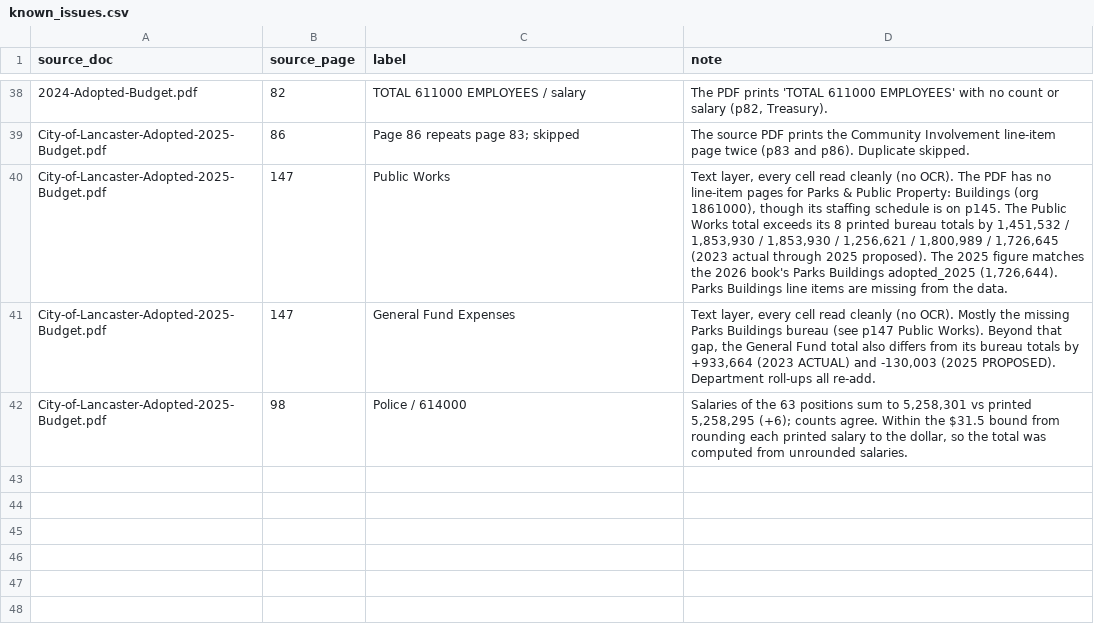
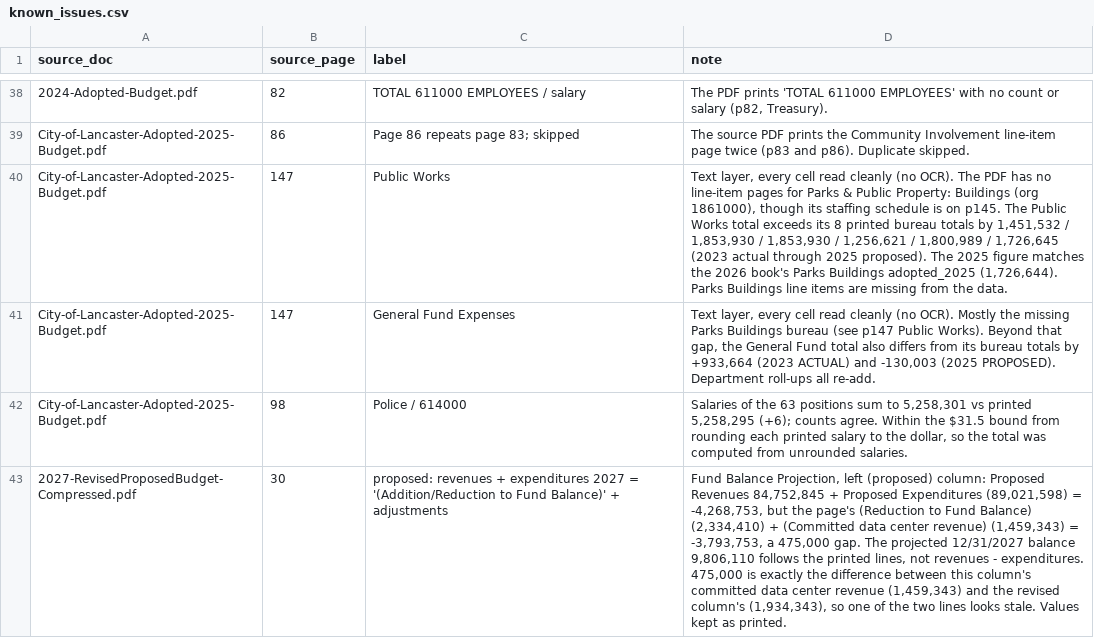
Before and after one commit to richnazzaro/LancasterPA-budget-dashboard, a CSV file: data/known_issues.csv, drawn as a sheet; only a part is shown, gaps mark what is left out; the diff names each change by its address in the sheet, - before the commit and + after, or states it on an @@ line.

Commit message:
Extract the General Fund Fund Balance Projection page from every book
New scripts/fund_balance.py, hooked into ingest.py. It finds the "FUND
BALANCE PROJECTION / GENERAL FUND" page (text layer or OCR cache) and splits
side-by-side columns (2027: proposed | revised, set in that book's config). It
writes fund_balance_<doc>.csv with one row per printed amount (scenario,
fiscal_year, as_of_date, line_type, label, signed amount, basis, all as
printed).

Pages: 2022 p37, 2023 p40, 2024 p37, 2025 p35, 2026 p37 (OCR) with one
column each, and 2027 p30 with two. Where the surplus line is blank (2024-2027),
the amount printed on the "(Reduction to Fund Balance)" line is used and the
note column says so.

Chain checks pass 55 of 56. The exception is 2027's proposed column, where the
2027 reduction plus committed data center revenue is 475,000 off from
revenues - expenditures (the gap between the two columns' committed figures),
logged in known_issues.csv. The page's figures are compared with the book's General
Fund totals (report only): projected revenues and most expenditures equal the
printed totals; proposed revenues usually equal the line sum without 499000
Fund Balance Reserve. fund_balance_crossbook.csv lists book Y's projected
12/31/(Y-1) balance vs book Y+1's.

```diff
--- a/data/known_issues.csv
+++ b/data/known_issues.csv
+row 43: 2027-RevisedProposedBudget-Compressed.pdf | 30 | proposed: revenues + expenditures 2027 = '(Addition/Reduction to Fund Balance)' + adjustments | Fund Balance Projection, left (proposed) column: Proposed Revenues 84,752,845 + Proposed Expenditures (89,021,598) = -4,268,753, but the page's (Reduction to Fund Balance) (2,334,410) + (Committed data center revenue) (1,459,343) = -3,793,753, a 475,000 gap. The projected 12/31/2027 balance 9,806,110 follows the printed lines, not revenues - expenditures. 475,000 is exactly the difference between this column's committed data center revenue (1,459,343) and the revised column's (1,934,343), so one of the two lines looks stale. Values kept as printed.
```
Also changed, not shown: 17 other files.
